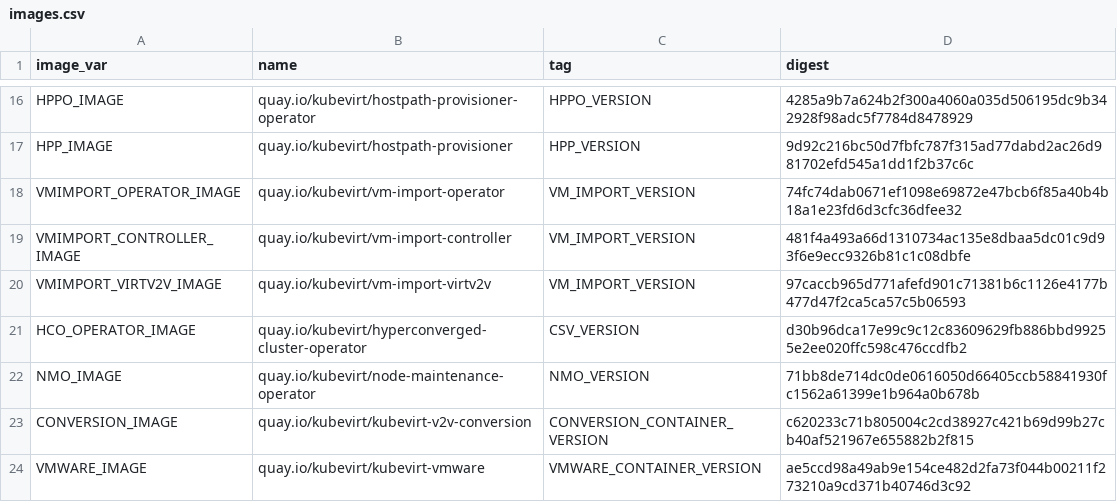
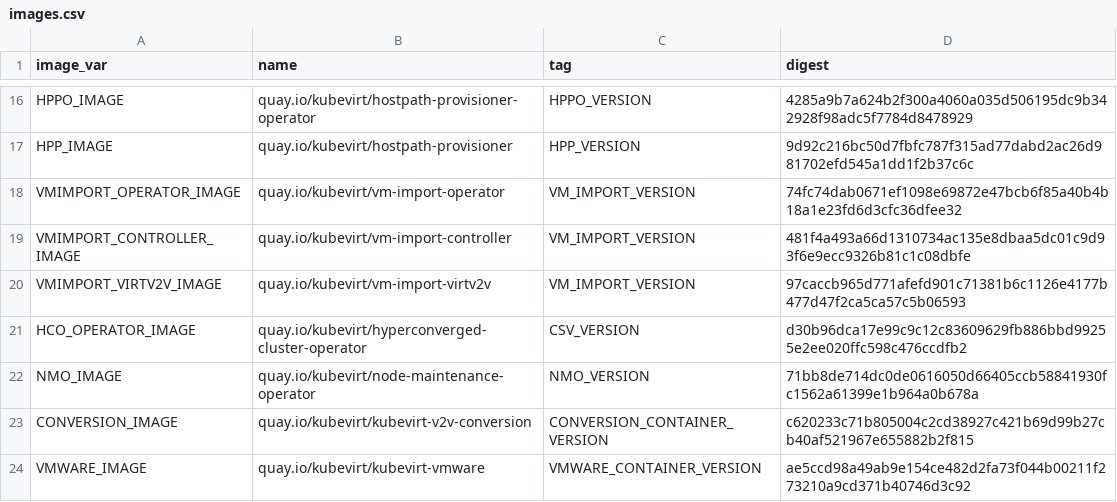
Before and after one commit to nunnatsa/digester, a CSV file: deploy/images.csv, drawn as a sheet; only a part is shown, gaps mark what is left out.

Commit message:
Update Images
Signed-off-by: Nahshon Unna-Tsameret <nunnatsa@redhat.com>

```diff
--- a/deploy/images.csv
+++ b/deploy/images.csv
@@ -21,3 +21,3 @@ VMIMPORT_VIRTV2V_IMAGE,quay.io/kubevirt/vm-import-virtv2v,VM_IMPORT_VERSION,97ca
 HCO_OPERATOR_IMAGE,quay.io/kubevirt/hyperconverged-cluster-operator,CSV_VERSION,d30b96dca17e99c9c12c83609629fb886bbd99255e2ee020ffc598c476ccdfb2
-NMO_IMAGE,quay.io/kubevirt/node-maintenance-operator,NMO_VERSION,71bb8de714dc0de0616050d66405ccb58841930fc1562a61399e1b964a0b678b
+NMO_IMAGE,quay.io/kubevirt/node-maintenance-operator,NMO_VERSION,71bb8de714dc0de0616050d66405ccb58841930fc1562a61399e1b964a0b678a
 CONVERSION_IMAGE,quay.io/kubevirt/kubevirt-v2v-conversion,CONVERSION_CONTAINER_VERSION,c620233c71b805004c2cd38927c421b69d99b27cb40af521967e655882b2f815
```
